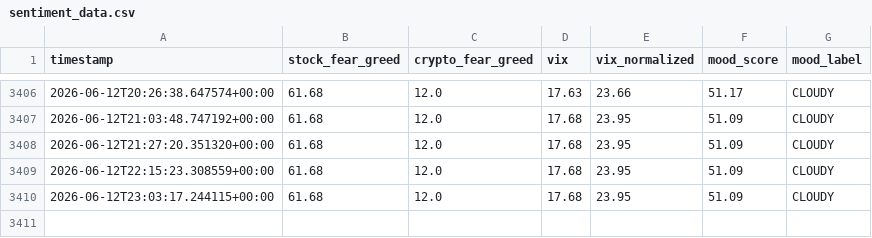
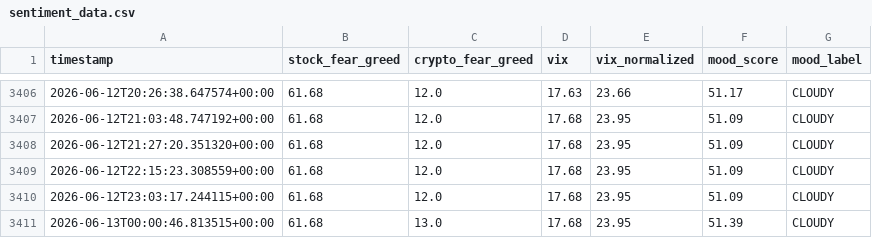
Before and after one commit to akgularda/Cloudy-Shiny, a CSV file: sentiment_data.csv, drawn as a sheet; only a part is shown, gaps mark what is left out; the diff names each change by its address in the sheet, - before the commit and + after, or states it on an @@ line.

```diff
--- a/sentiment_data.csv
+++ b/sentiment_data.csv
+row 3411: 2026-06-13T00:00:46.813515+00:00 | 61.68 | 13.0 | 17.68 | 23.95 | 51.39 | CLOUDY
```
Also changed, not shown: feed_health.csv, 1 other file.
